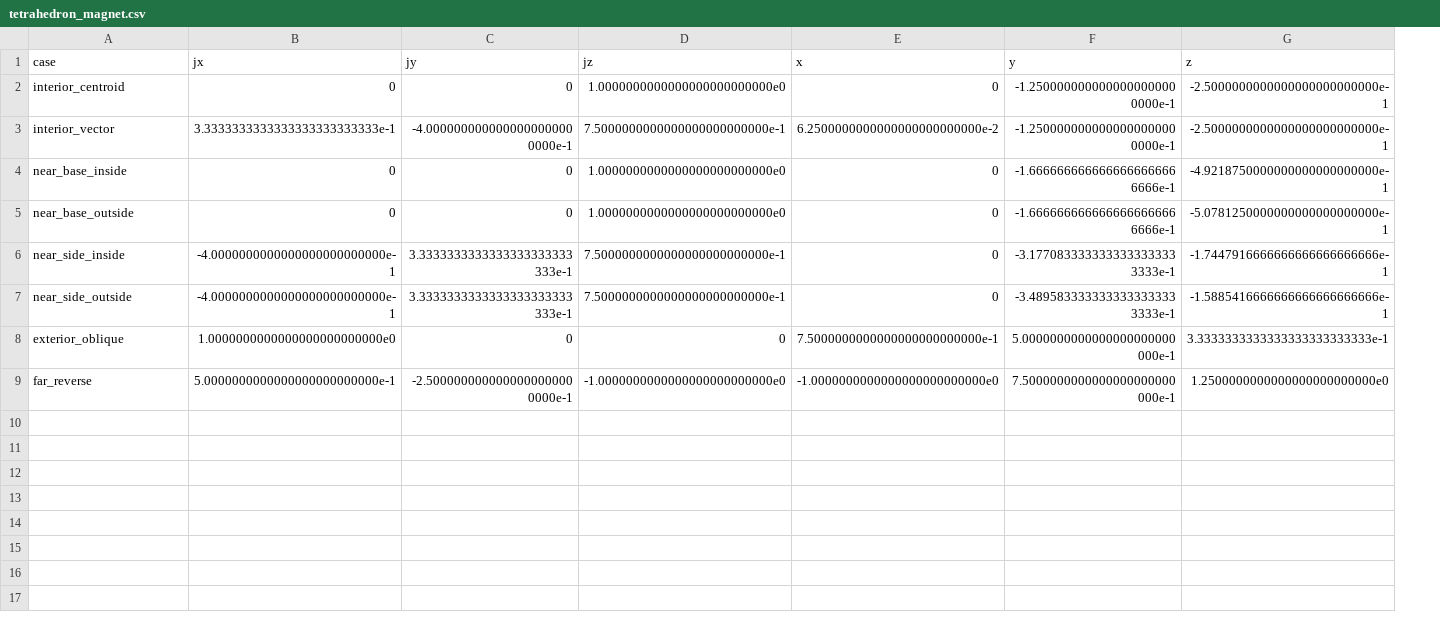
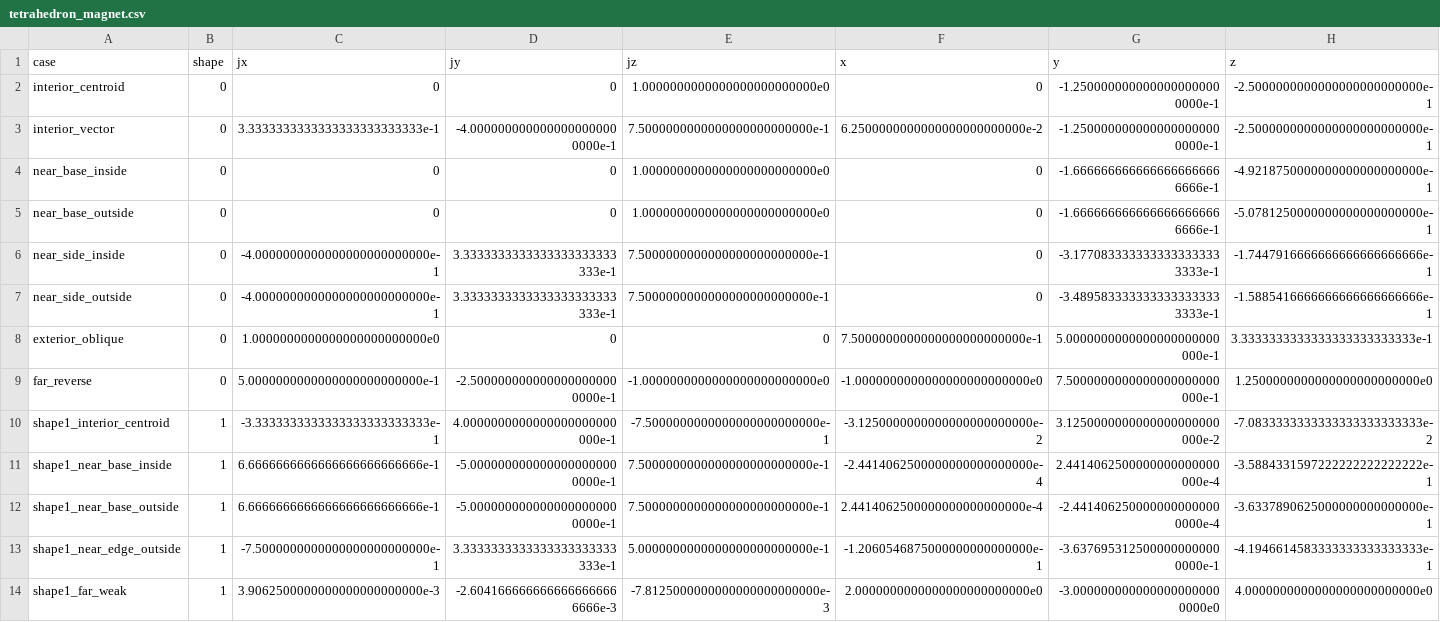
Before and after one commit to p-sira/magba-testing, a CSV file: data/high-precision/tetrahedron_magnet.csv, drawn as a sheet; only a part is shown; rows hold the shown columns only; the diff names each change by its address in the sheet, - before the commit and + after, or states it on an @@ line.

```diff
--- a/data/high-precision/tetrahedron_magnet.csv
+++ b/data/high-precision/tetrahedron_magnet.csv
+column B (shape), rows 2-9: all 0
+row 10: shape1_interior_centroid | 1 | -3.3333333333333333333333333e-1 | 4.0000000000000000000000000e-1 | -7.5000000000000000000000000e-1 | -3.1250000000000000000000000e-2 | 3.1250000000000000000000000e-2 | -7.0833333333333333333333333e-2
+row 11: shape1_near_base_inside | 1 | 6.6666666666666666666666666e-1 | -5.0000000000000000000000000e-1 | 7.5000000000000000000000000e-1 | -2.4414062500000000000000000e-4 | 2.4414062500000000000000000e-4 | -3.5884331597222222222222222e-1
+row 12: shape1_near_base_outside | 1 | 6.6666666666666666666666666e-1 | -5.0000000000000000000000000e-1 | 7.5000000000000000000000000e-1 | 2.4414062500000000000000000e-4 | -2.4414062500000000000000000e-4 | -3.6337890625000000000000000e-1
+row 13: shape1_near_edge_outside | 1 | -7.5000000000000000000000000e-1 | 3.3333333333333333333333333e-1 | 5.0000000000000000000000000e-1 | -1.2060546875000000000000000e-1 | -3.6376953125000000000000000e-1 | -4.1946614583333333333333333e-1
+row 14: shape1_far_weak | 1 | 3.9062500000000000000000000e-3 | -2.6041666666666666666666666e-3 | -7.8125000000000000000000000e-3 | 2.0000000000000000000000000e0 | -3.0000000000000000000000000e0 | 4.0000000000000000000000000e0
```
Also changed, not shown: data/high-precision/cuboid.csv, data/high-precision/cylinder.csv, 21 other files.
